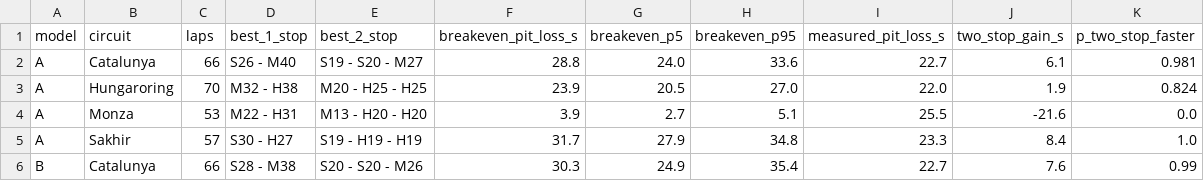
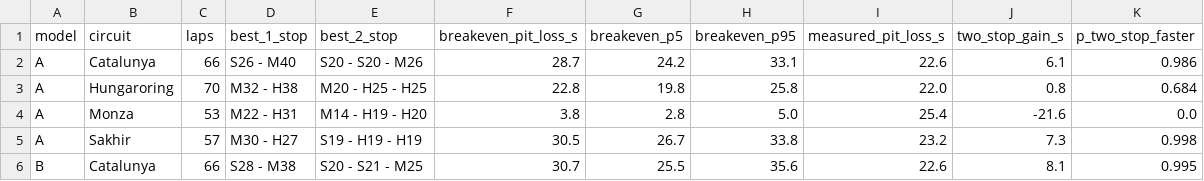
Before and after one commit to justvicbt/portfolio, a CSV file: projets/moteur-strategie-f1/docs/results/strategy.csv, drawn as a sheet; only a part is shown; the diff covers the shown part only.

```diff
--- a/projets/moteur-strategie-f1/docs/results/strategy.csv
+++ b/projets/moteur-strategie-f1/docs/results/strategy.csv
@@ -1,6 +1,6 @@
 model,circuit,laps,best_1_stop,best_2_stop,breakeven_pit_loss_s,breakeven_p5,breakeven_p95,measured_pit_loss_s,two_stop_gain_s,p_two_stop_faster
-A,Catalunya,66,S26 - M40,S19 - S20 - M27,28.8,24.0,33.6,22.7,6.1,0.981
-A,Hungaroring,70,M32 - H38,M20 - H25 - H25,23.9,20.5,27.0,22.0,1.9,0.824
-A,Monza,53,M22 - H31,M13 - H20 - H20,3.9,2.7,5.1,25.5,-21.6,0.0
-A,Sakhir,57,S30 - H27,S19 - H19 - H19,31.7,27.9,34.8,23.3,8.4,1.0
-B,Catalunya,66,S28 - M38,S20 - S20 - M26,30.3,24.9,35.4,22.7,7.6,0.99
+A,Catalunya,66,S26 - M40,S20 - S20 - M26,28.7,24.2,33.1,22.6,6.1,0.986
+A,Hungaroring,70,M32 - H38,M20 - H25 - H25,22.8,19.8,25.8,22.0,0.8,0.684
+A,Monza,53,M22 - H31,M14 - H19 - H20,3.8,2.8,5.0,25.4,-21.6,0.0
+A,Sakhir,57,M30 - H27,S19 - H19 - H19,30.5,26.7,33.8,23.2,7.3,0.998
+B,Catalunya,66,S28 - M38,S20 - S21 - M25,30.7,25.5,35.6,22.6,8.1,0.995
```
Also changed, not shown: 16 edited cells elsewhere in this file, projets/moteur-strategie-f1/docs/results/05_degradation_curve.csv, projets/risque-undercut-f1/docs/results/decision_map.csv, 30 other files.
